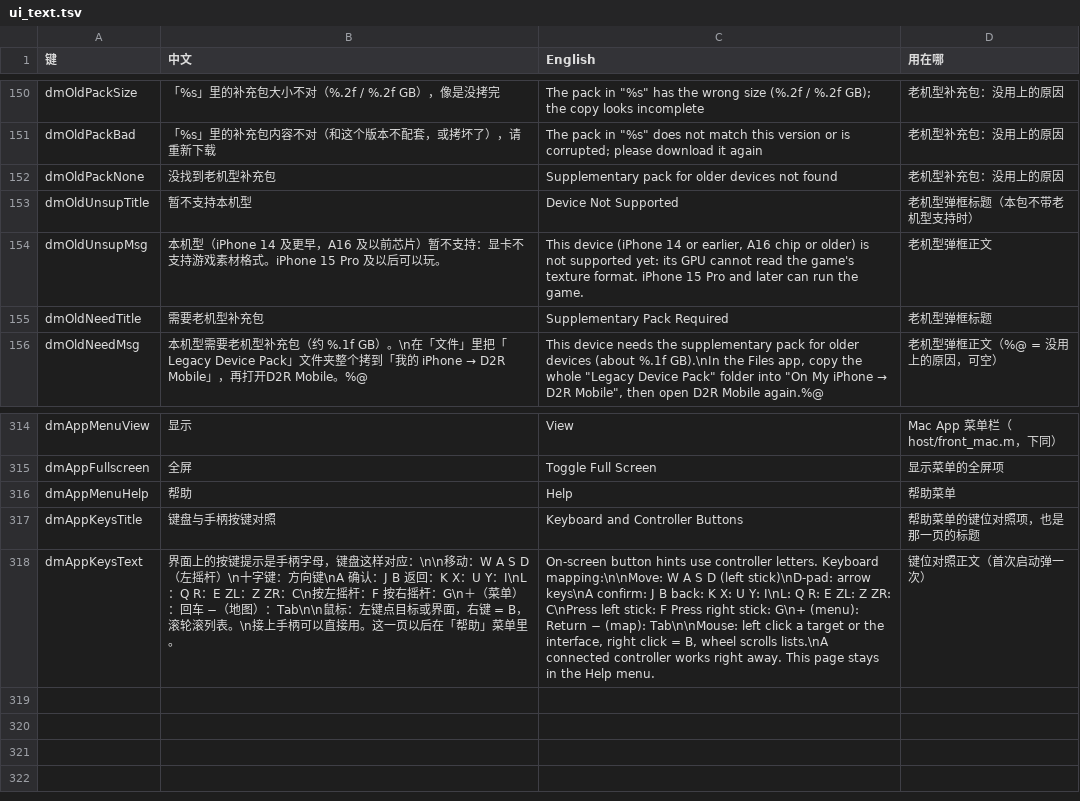
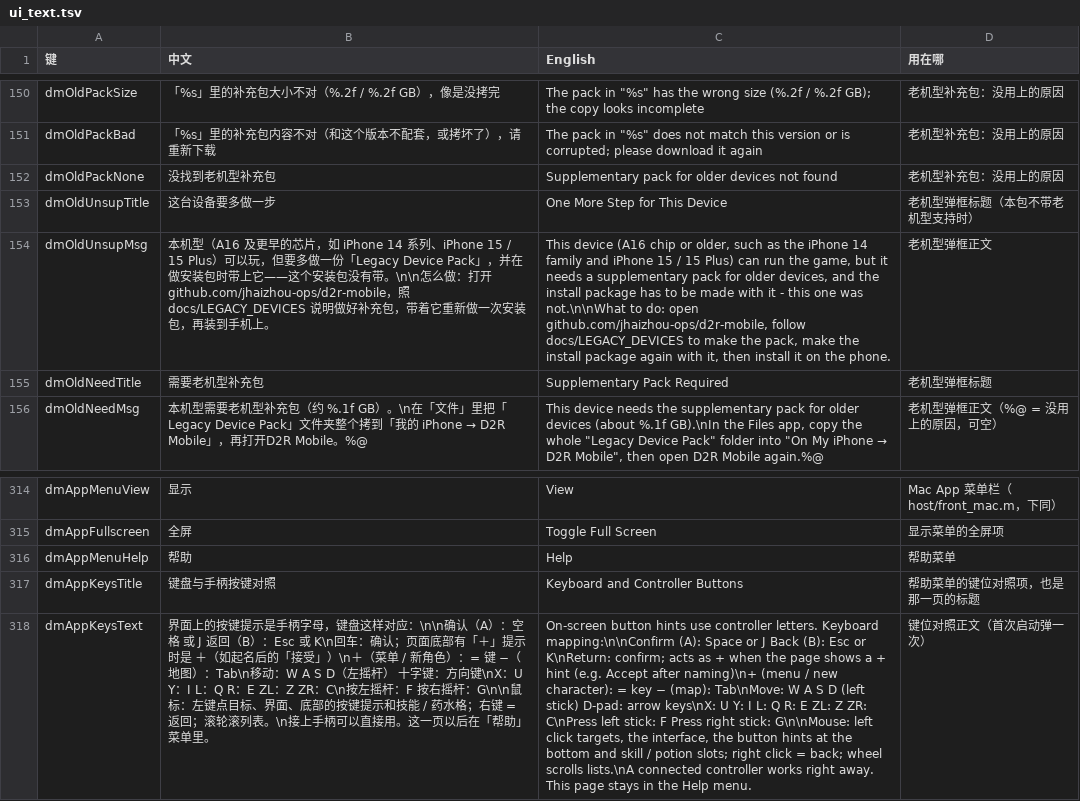
Before and after one commit to 1lifedo1thing/d2r-mobile, a TSV file: dm/i18n/ui_text.tsv, drawn as a sheet; only a part is shown, gaps mark what is left out; the diff names each change by its address in the sheet, - before the commit and + after, or states it on an @@ line.

Commit message:
Older systems: iOS 18+ / macOS 15+ via the older-API build; floating left stick; runeword required level; Mac keyboard, mouse and docs; clearer older-device dialog

```diff
--- a/dm/i18n/ui_text.tsv
+++ b/dm/i18n/ui_text.tsv
-B153 (中文): 暂不支持本机型
+B153 (中文): 这台设备要多做一步
-C153 (English): Device Not Supported
+C153 (English): One More Step for This Device
-B154 (中文): 本机型（iPhone 14 及更早，A16 及以前芯片）暂不支持：显卡不支持游戏素材格式。iPhone 15 Pro 及以后可以玩。
+B154 (中文): 本机型（A16 及更早的芯片，如 iPhone 14 系列、iPhone 15 / 15 Plus）可以玩，但要多做一份「Legacy Device Pack」，并在做安装包时带上它——这个安装包没有带。\n\n怎么做：打开 github.com/jhaizhou-ops/d2r-mobile，照 docs/LEGACY_DEVICES 说明做好补充包，带着它重新做一次安装包，再装到手机上。
-C154 (English): This device (iPhone 14 or earlier, A16 chip or older) is not supported yet: its GPU cannot read the game's texture format. iPhone 15 Pro and later can run the game.
+C154 (English): This device (A16 chip or older, such as the iPhone 14 family and iPhone 15 / 15 Plus) can run the game, but it needs a supplementary pack for older devices, and the install package has to be made with it - this one was not.\n\nWhat to do: open github.com/jhaizhou-ops/d2r-mobile, follow docs/LEGACY_DEVICES to make the pack, make the install package again with it, then install it on the phone.
-B318 (中文): …对应：\n\n移动：W A S D（左摇杆）\n十字键：方向键\nA 确认：J B 返回：K X：U Y：I\nL：Q R：E ZL：Z ZR：C\n按左摇杆：F 按右摇杆：G\n＋（菜单）：回车 −（地图）：Tab\n\n鼠标：左键点目标或界面，右键 = B，滚轮滚列…
+B318 (中文): …对应：\n\n确认（A）：空格 或 J 返回（B）：Esc 或 K\n回车：确认；页面底部有「＋」提示时是 ＋（如起名后的「接受」）\n＋（菜单 / 新角色）：= 键 −（地图）：Tab\n移动：W A S D（左摇杆） 十字键：方向键\nX：U Y：I L：Q R：E ZL：Z ZR：C\n按左摇杆：F 按右摇杆：G\n\n鼠标：左键点目标、界面、底部的按键提示和技能 / 药水格；右键 = 返回；滚轮滚列…
-C318 (English): …letters. Keyboard mapping:\n\nMove: W A S D (left stick)\nD-pad: arrow keys\nA confirm: J B back: K X: U Y: I\nL: Q R: E ZL: Z ZR: C\nPress left stick: F Press right stick: G\n+ (menu): Return − (map): Tab\n\nMouse: left click a target or the interface, right click = B, wheel scrolls…
+C318 (English): …letters. Keyboard mapping:\n\nConfirm (A): Space or J Back (B): Esc or K\nReturn: confirm; acts as + when the page shows a + hint (e.g. Accept after naming)\n+ (menu / new character): = key − (map): Tab\nMove: W A S D (left stick) D-pad: arrow keys\nX: U Y: I L: Q R: E ZL: Z ZR: C\nPress left stick: F Press right stick: G\n\nMouse: left click targets, the interface, the button hints at the bottom and skill / potion slots; right click = back; wheel scrolls…
```
Also changed, not shown: dm/ios/tools/uireg/affected.tsv, 50 other files.
